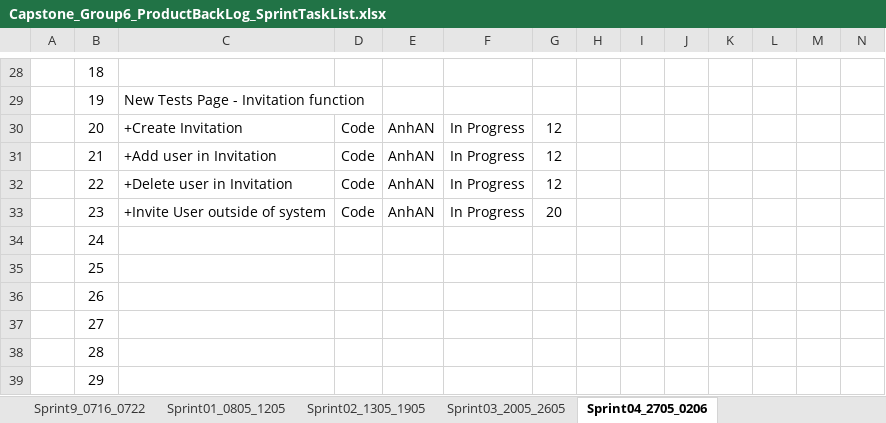
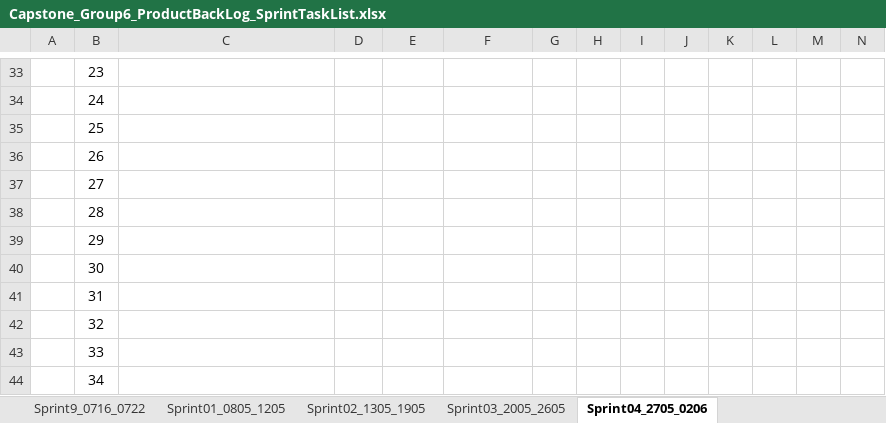
Before and after one commit to haima24/oats-project, an Excel workbook: Documents/ProductBackLog/Capstone_Group6_ProductBackLog_SprintTaskList.xlsx, sheet Sprint04_2705_0206, drawn as a sheet; only a part is shown, gaps mark what is left out; the shorter side is filled out with more unchanged rows; values as stored, in another font and other column widths than the file's, no borders; table styles not drawn; removed rows and columns are numbered as before the commit, all else as after; rows hold the shown columns only; the diff covers the shown part only; the diff names each change by its address in the sheet, - before the commit and + after, or states it on an @@ line.

Commit message:
Update documents

```diff
--- a/Documents/ProductBackLog/Capstone_Group6_ProductBackLog_SprintTaskList.xlsx (sheet Sprint04_2705_0206)
+++ b/Documents/ProductBackLog/Capstone_Group6_ProductBackLog_SprintTaskList.xlsx (sheet Sprint04_2705_0206)
-B33: 18
+B33: 23
-row 29:  | 19 | New Tests Page - Invitation function
-row 30:  | 20 | +Create Invitation | Code | AnhAN | In Progress | 12
-row 31:  | 21 | +Add user in Invitation | Code | AnhAN | In Progress | 12
-row 32:  | 22 | +Delete user in Invitation | Code | AnhAN | In Progress | 12
-row 33:  | 23 | +Invite User outside of system | Code | AnhAN | In Progress | 20
```
Also changed, not shown: 19 added rows, 14 removed rows and 1 edited cell elsewhere in this sheet, 8 other files.
